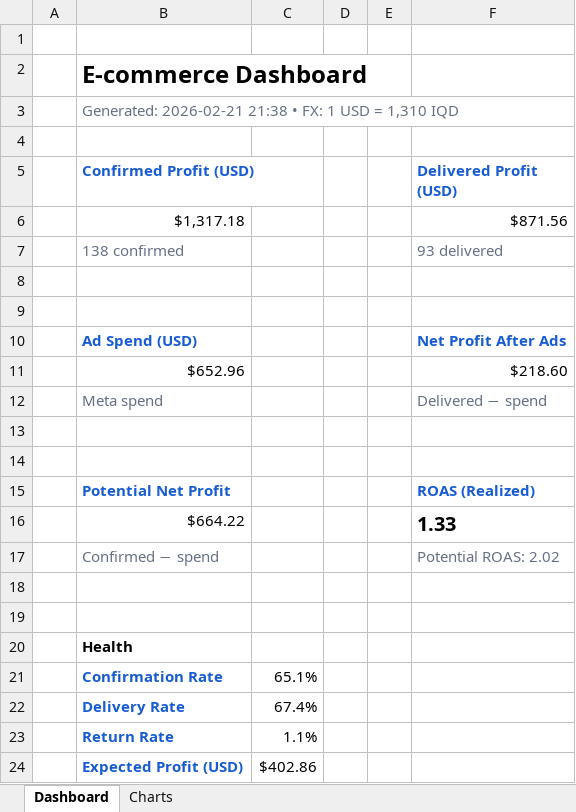
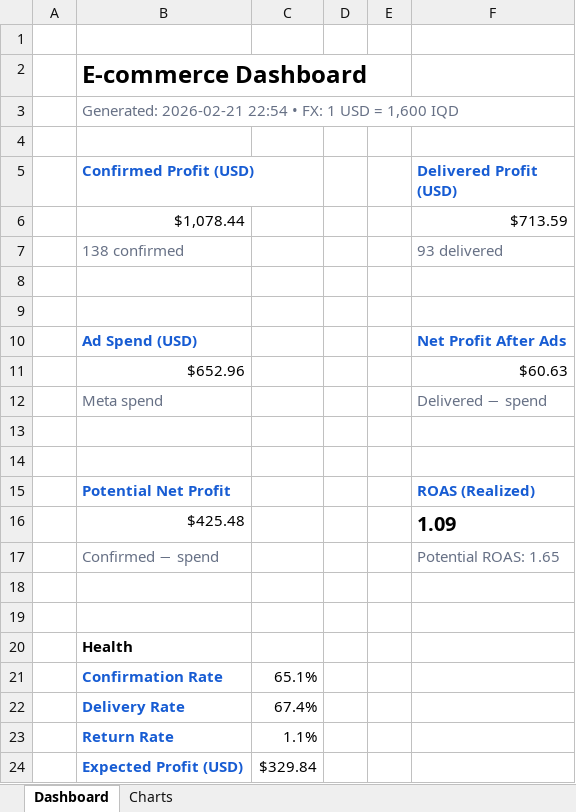
Before and after one commit to Yahya-Regragui/ecomweb, an Excel workbook: data/latest_dashboard.xlsx, sheet Dashboard, drawn as a sheet; values as stored, in another font and other column widths than the file's, no borders; removed rows and columns are numbered as before the commit, all else as after; the diff names each change by its address in the sheet, - before the commit and + after, or states it on an @@ line.

Commit message:
Update latest Excel dashboard (2026-02-21 22:54:09)

```diff
--- a/data/latest_dashboard.xlsx (sheet Dashboard)
+++ b/data/latest_dashboard.xlsx (sheet Dashboard)
-B3 (Confirmed Profit (USD)): Generated: 2026-02-21 21:38 • FX: 1 USD = 1,310 IQD
+B3 (Confirmed Profit (USD)): Generated: 2026-02-21 22:54 • FX: 1 USD = 1,600 IQD
-row 6:  | $1,317.18 |  |  |  | $871.56
+row 6:  | $1,078.44 |  |  |  | $713.59
-F11 (Delivered Profit (USD)): $218.60
+F11 (Delivered Profit (USD)): $60.63
-row 16:  | $664.22 |  |  |  | 1.33
+row 16:  | $425.48 |  |  |  | 1.09
-F17 (Delivered Profit (USD)): Potential ROAS: 2.02
+F17 (Delivered Profit (USD)): Potential ROAS: 1.65
-C24: $402.86
+C24: $329.84
```
Also changed, not shown: charts or pictures.
